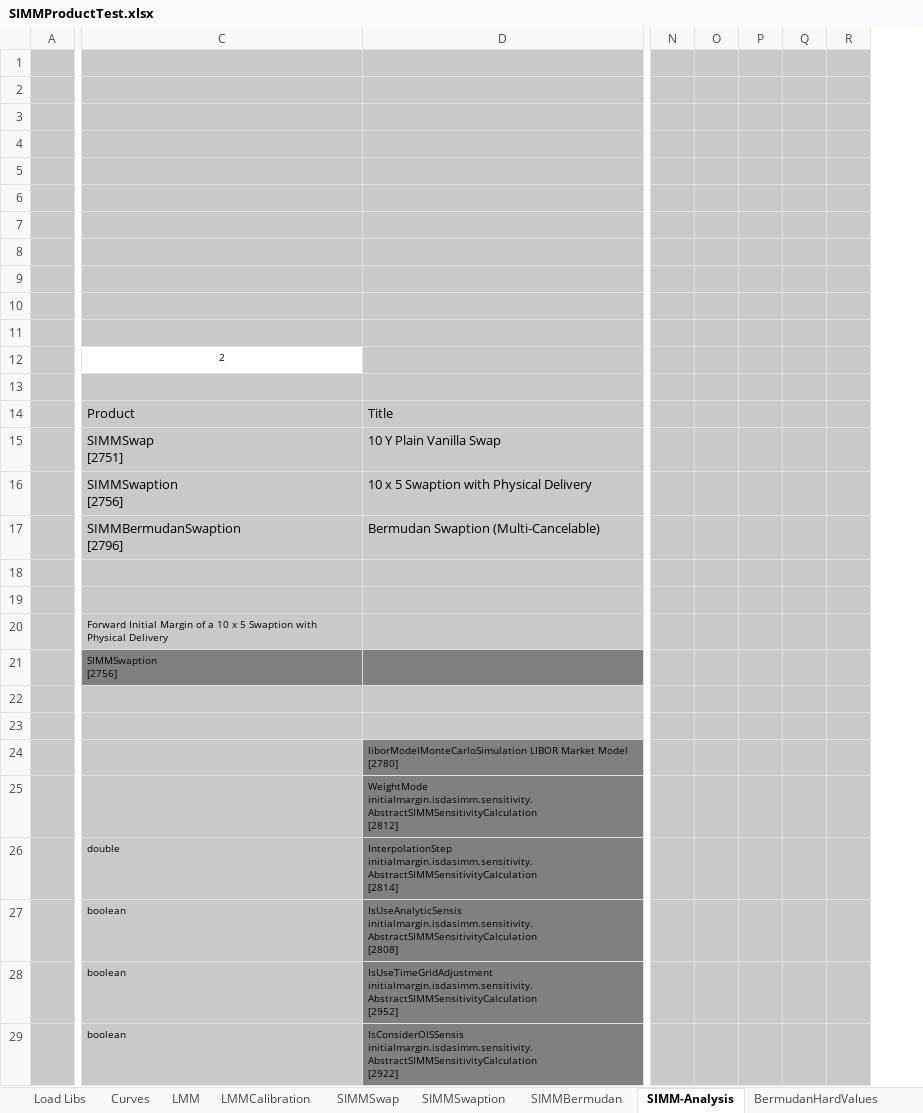
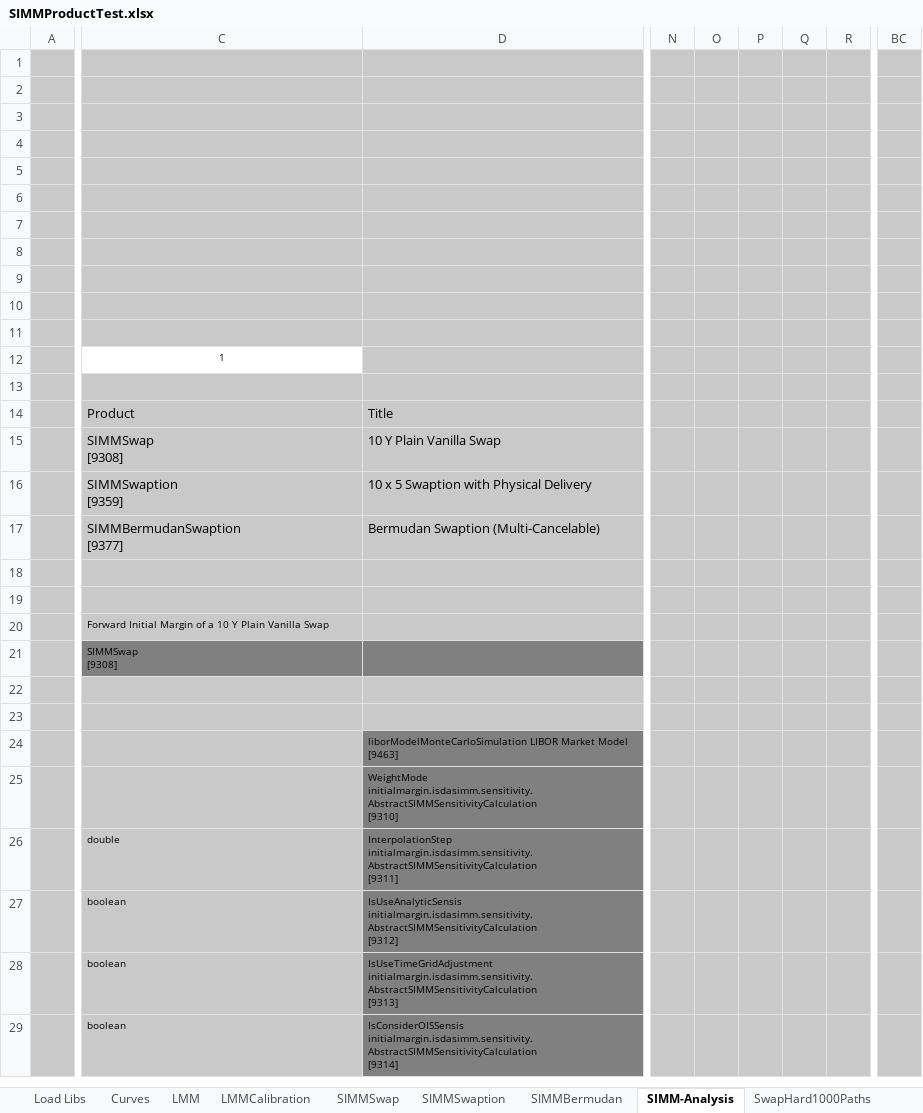
Before and after one commit to NaserVi/ForwardInitialMargin, an Excel workbook: SIMMProductTest.xlsx, sheet SIMM-Analysis, drawn as a sheet; only a part is shown, gaps mark what is left out; values as stored, in another font and other column widths than the file's, no borders; charts and pictures not drawn; removed rows and columns are numbered as before the commit, all else as after; ↵ is a line break in a cell; the diff covers the shown part only; the diff names each change by its address in the sheet, - before the commit and + after, or states it on an @@ line.

Commit message:
Hard Value Plots Inserted

```diff
--- a/SIMMProductTest.xlsx (sheet SIMM-Analysis)
+++ b/SIMMProductTest.xlsx (sheet SIMM-Analysis)
-sheet tab: BermudanHardValues
-column N, empty
-column O, empty
-column P, empty
-column Q, empty
-column R, empty
+column N, empty
+column O, empty
+column P, empty
+column Q, empty
+column R, empty
+column BC, empty
-C12: 2
+C12: 1
-C15: SIMMSwap ↵ [2751]
+C15: SIMMSwap ↵ [9308]
-C16: SIMMSwaption ↵ [2756]
+C16: SIMMSwaption ↵ [9359]
-C17: SIMMBermudanSwaption ↵ [2796]
+C17: SIMMBermudanSwaption ↵ [9377]
-C20: …a 10 x 5 Swaption with Physical Delivery
+C20: …a 10 Y Plain Vanilla Swap
-C21: SIMMSwaption ↵ [2756]
+C21: SIMMSwap ↵ [9308]
-D24: …Market Model ↵ [2780]
+D24: …Market Model ↵ [9463]
-D25: WeightMode initialmargin.isdasimm.sensitivity.AbstractSIMMSensitivityCalculation ↵ [2812]
+D25: WeightMode initialmargin.isdasimm.sensitivity.AbstractSIMMSensitivityCalculation ↵ [9310]
-D26: InterpolationStep initialmargin.isdasimm.sensitivity.AbstractSIMMSensitivityCalculation ↵ [2814]
+D26: InterpolationStep initialmargin.isdasimm.sensitivity.AbstractSIMMSensitivityCalculation ↵ [9311]
-D27: IsUseAnalyticSensis initialmargin.isdasimm.sensitivity.AbstractSIMMSensitivityCalculation ↵ [2808]
+D27: IsUseAnalyticSensis initialmargin.isdasimm.sensitivity.AbstractSIMMSensitivityCalculation ↵ [9312]
-D28: IsUseTimeGridAdjustment initialmargin.isdasimm.sensitivity.AbstractSIMMSensitivityCalculation ↵ [2952]
+D28: IsUseTimeGridAdjustment initialmargin.isdasimm.sensitivity.AbstractSIMMSensitivityCalculation ↵ [9313]
-D29: IsConsiderOISSensis initialmargin.isdasimm.sensitivity.AbstractSIMMSensitivityCalculation ↵ [2922]
+D29: IsConsiderOISSensis initialmargin.isdasimm.sensitivity.AbstractSIMMSensitivityCalculation ↵ [9314]
```
Also changed, not shown: 2 added columns and 14 edited cells elsewhere in this sheet, sheet SwapHard1000Paths, sheet LMM, sheet LMMCalibration, sheet SIMMBermudan, sheet SIMMSwaption, sheet SIMMSwap, 2 more sheets, other sheet tabs, charts or pictures.
